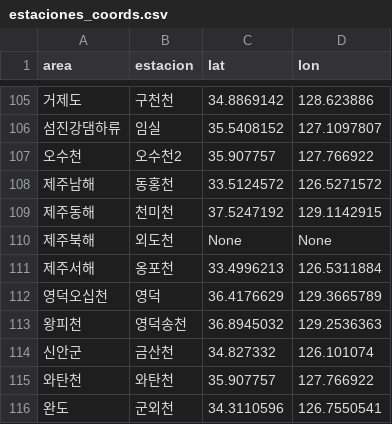
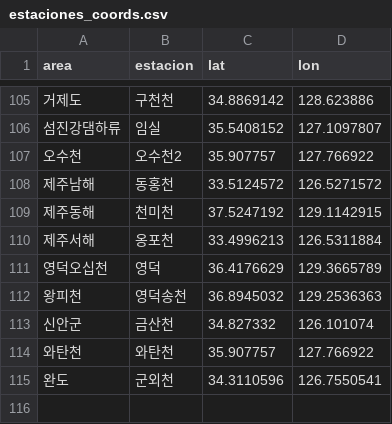
Before and after one commit to AleDel/mapTouchdesigner, a CSV file: scripts/estaciones_coords.csv, drawn as a sheet; only a part is shown, gaps mark what is left out.

```diff
--- a/scripts/estaciones_coords.csv
+++ b/scripts/estaciones_coords.csv
@@ -109,3 +109,2 @@ area,estacion,lat,lon
 제주동해,천미천,37.5247192,129.1142915
-제주북해,외도천,None,None
 제주서해,옹포천,33.4996213,126.5311884
```
Also changed, not shown: 9 other files.
